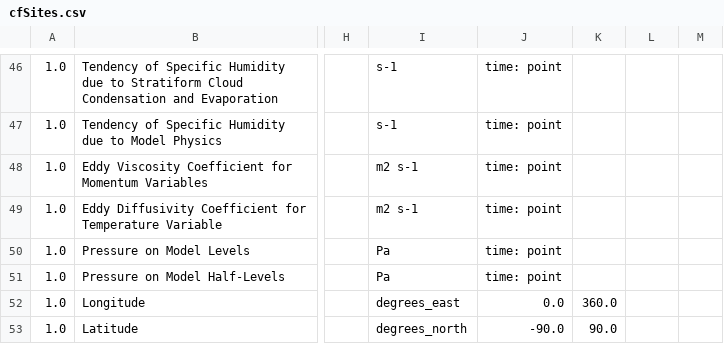
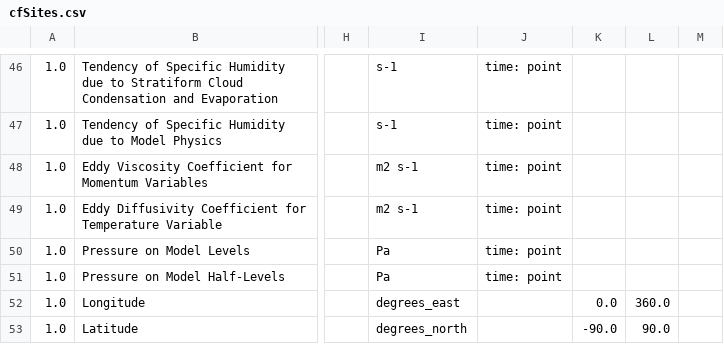
Before and after one commit to PCMDI/cmip5-cmor-tables, a CSV file: Tables_csv/cfSites.csv, drawn as a sheet; only a part is shown, gaps mark what is left out; the diff names each change by its address in the sheet, - before the commit and + after, or states it on an @@ line.

Commit message:
2010-11-15 : fixed typo in cfSite longitude/latitude had wrong min/max

```diff
--- a/Tables_csv/cfSites.csv
+++ b/Tables_csv/cfSites.csv
-J52: 0.0
+J52: (empty)
-K52: 360.0
+K52: 0.0
-L52: (empty)
+L52: 360.0
-J53: -90.0
+J53: (empty)
-K53: 90.0
+K53: -90.0
-L53: (empty)
+L53: 90.0
```
Also changed, not shown: 5 other files.
